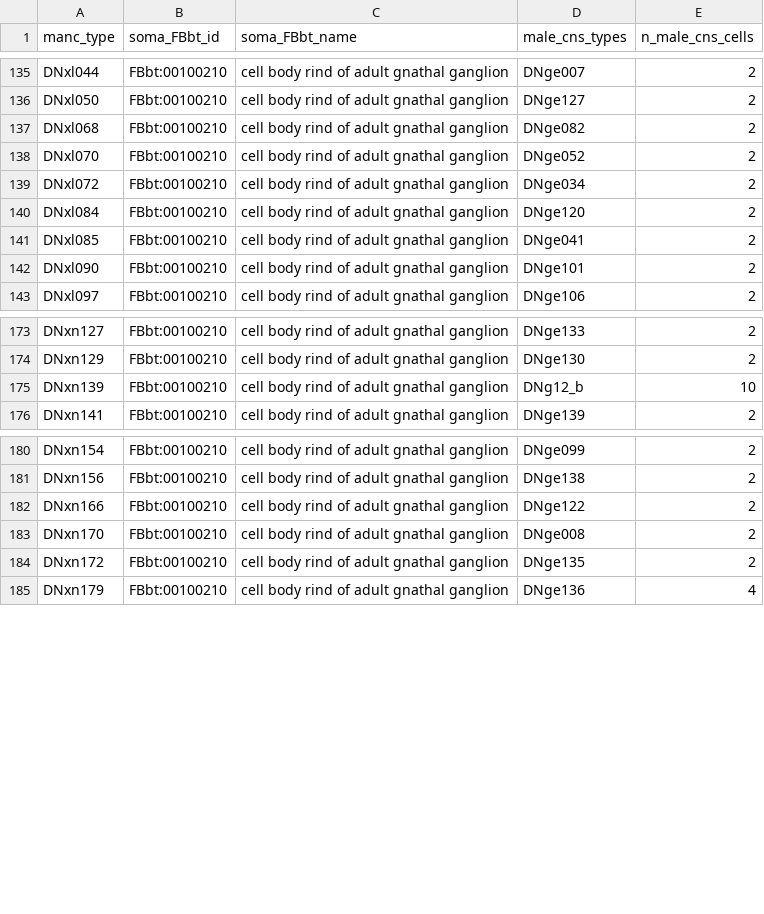
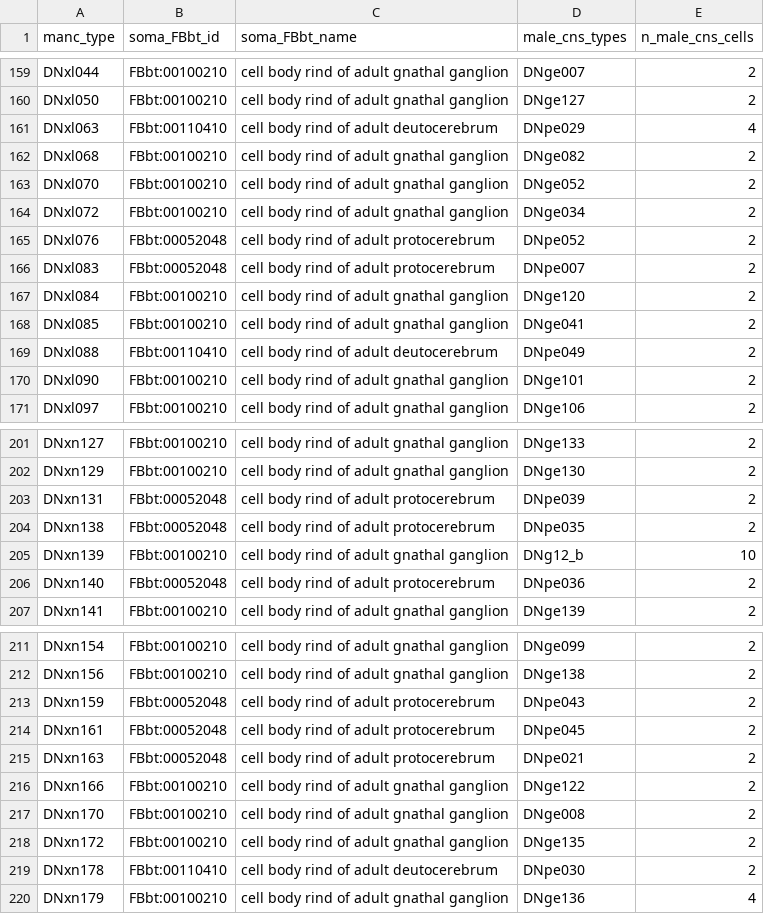
Before and after one commit to FlyBase/drosophila-anatomy-developmental-ontology, a TSV file: src/patterns/robot_template_projects/EM_neurons/sources/manc/dn_soma_male_cns.tsv, drawn as a sheet; only a part is shown, gaps mark what is left out; the diff covers the shown part only; the diff names each change by its address in the sheet, - before the commit and + after, or states it on an @@ line.

```diff
--- a/src/patterns/robot_template_projects/EM_neurons/sources/manc/dn_soma_male_cns.tsv
+++ b/src/patterns/robot_template_projects/EM_neurons/sources/manc/dn_soma_male_cns.tsv
+row 161: DNxl063 | FBbt:00110410 | cell body rind of adult deutocerebrum | DNpe029 | 4
+row 165: DNxl076 | FBbt:00052048 | cell body rind of adult protocerebrum | DNpe052 | 2
+row 166: DNxl083 | FBbt:00052048 | cell body rind of adult protocerebrum | DNpe007 | 2
+row 169: DNxl088 | FBbt:00110410 | cell body rind of adult deutocerebrum | DNpe049 | 2
+row 203: DNxn131 | FBbt:00052048 | cell body rind of adult protocerebrum | DNpe039 | 2
+row 204: DNxn138 | FBbt:00052048 | cell body rind of adult protocerebrum | DNpe035 | 2
+row 206: DNxn140 | FBbt:00052048 | cell body rind of adult protocerebrum | DNpe036 | 2
+row 213: DNxn159 | FBbt:00052048 | cell body rind of adult protocerebrum | DNpe043 | 2
+row 214: DNxn161 | FBbt:00052048 | cell body rind of adult protocerebrum | DNpe045 | 2
+row 215: DNxn163 | FBbt:00052048 | cell body rind of adult protocerebrum | DNpe021 | 2
+row 219: DNxn178 | FBbt:00110410 | cell body rind of adult deutocerebrum | DNpe030 | 2
```
Also changed, not shown: 24 added rows elsewhere in this file, 4 other files.
